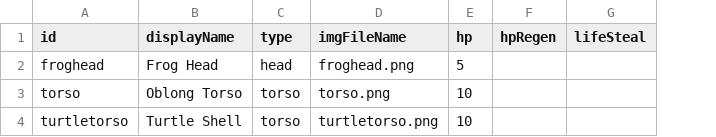
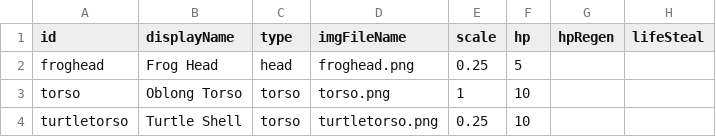
Before and after one commit to nicnosis/echoes, a CSV file: data/bodyparts.csv, drawn as a sheet; only a part is shown; the diff names each change by its address in the sheet, - before the commit and + after, or states it on an @@ line.

```diff
--- a/data/bodyparts.csv
+++ b/data/bodyparts.csv
+column E (scale), rows 2-4: 0.25 | 1 | 0.25
```
Also changed, not shown: 3 other files.
